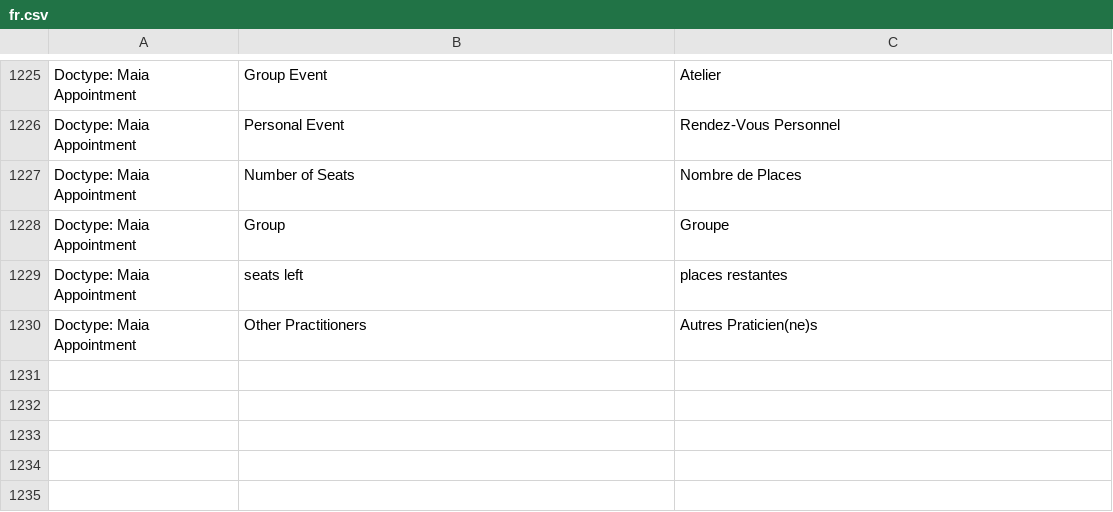
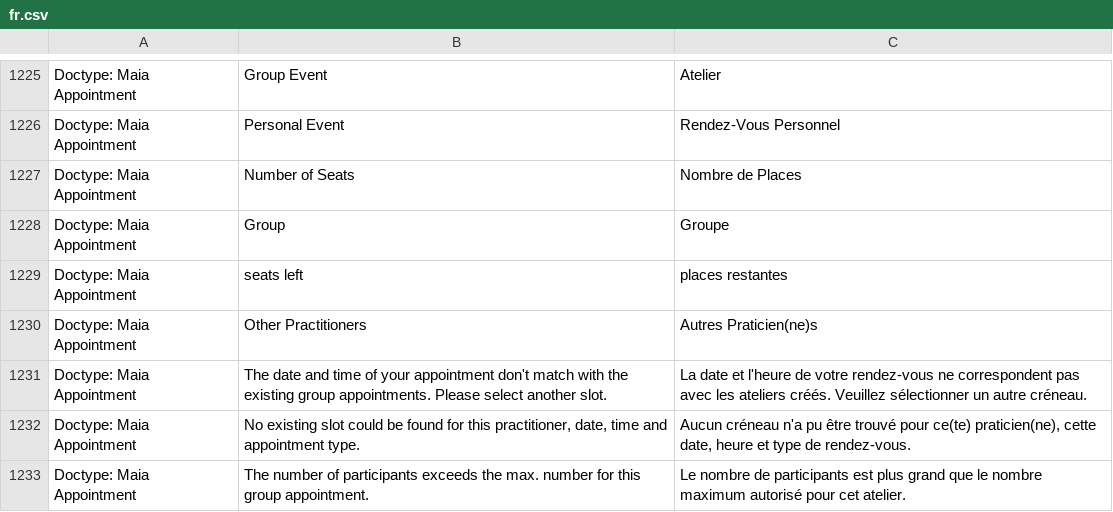
Before and after one commit to dokos-io/maia, a CSV file: maia/translations/fr.csv, drawn as a sheet; only a part is shown, gaps mark what is left out.

```diff
--- a/maia/translations/fr.csv
+++ b/maia/translations/fr.csv
@@ -1230 +1230,4 @@ Doctype: Maia Appointment,seats left,places restantes
 Doctype: Maia Appointment,Other Practitioners,Autres Praticien(ne)s
+Doctype: Maia Appointment,"The date and time of your appointment don't match with the existing group appointments. Please select another slot.","La date et l'heure de votre rendez-vous ne correspondent pas avec les ateliers créés. Veuillez sélectionner un autre créneau."
+Doctype: Maia Appointment,"No existing slot could be found for this practitioner, date, time and appointment type.","Aucun créneau n'a pu être trouvé pour ce(te) praticien(ne), cette date, heure et type de rendez-vous."
+Doctype: Maia Appointment,"The number of participants exceeds the max. number for this group appointment.","Le nombre de participants est plus grand que le nombre maximum autorisé pour cet atelier."
```
Also changed, not shown: 7 other files.
